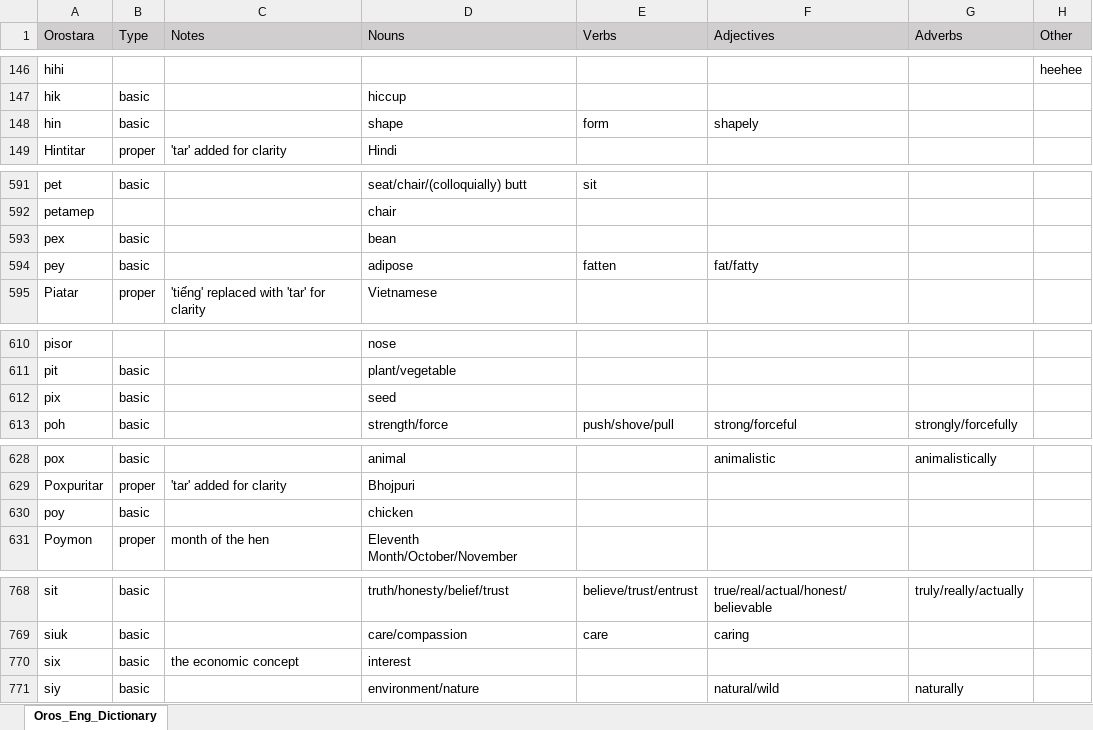
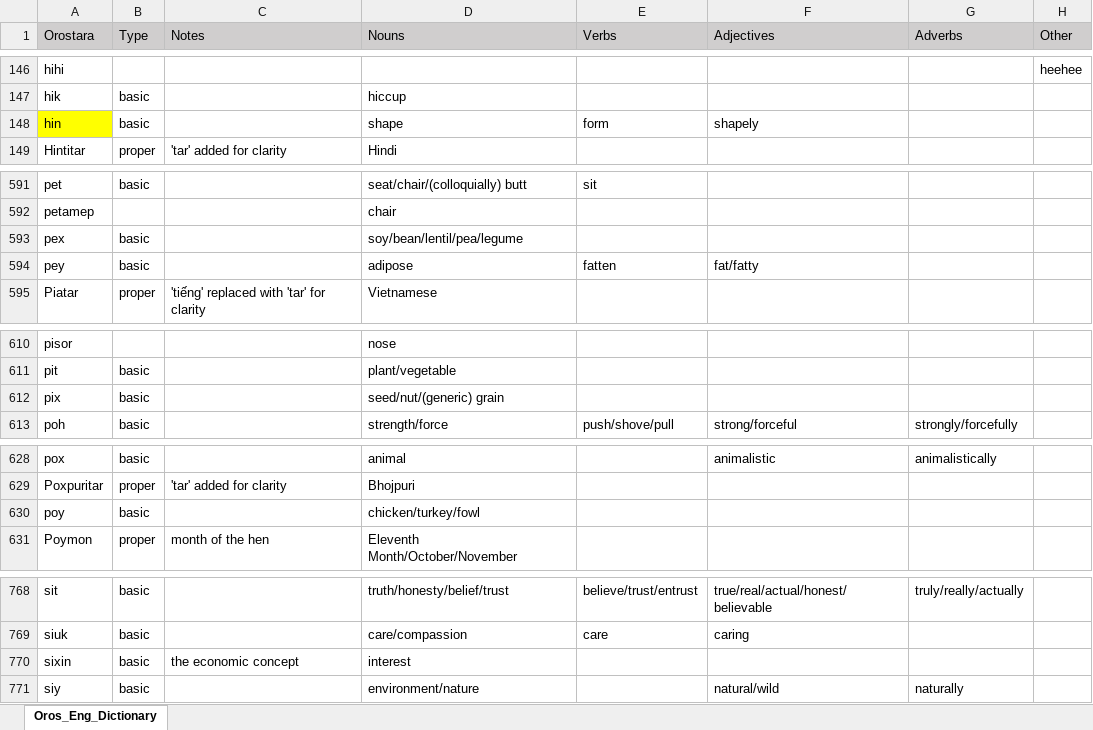
Before and after one commit to brushscape/Orostara-Dictionary, an Excel workbook: files/Oros_Eng_Dictionary.xlsx, sheet Oros_Eng_Dictionary, drawn as a sheet; only a part is shown, gaps mark what is left out; values as stored, in another font and other column widths than the file's, no borders; table styles not drawn; the diff covers the shown part only; the diff names each change by its address in the sheet, - before the commit and + after, or states it on an @@ line.

```diff
--- a/files/Oros_Eng_Dictionary.xlsx (sheet Oros_Eng_Dictionary)
+++ b/files/Oros_Eng_Dictionary.xlsx (sheet Oros_Eng_Dictionary)
-A148 fill: none
+A148 fill: #FFFF00
-D593 (Nouns): bean
+D593 (Nouns): soy/bean/lentil/pea/legume
-D612 (Nouns): seed
+D612 (Nouns): seed/nut/(generic) grain
-D630 (Nouns): chicken
+D630 (Nouns): chicken/turkey/fowl
-A770 (Orostara): six
+A770 (Orostara): sixin
```
Also changed, not shown: 13 added rows, 1 removed row and 17 edited cells elsewhere in this sheet, 2 other files.
